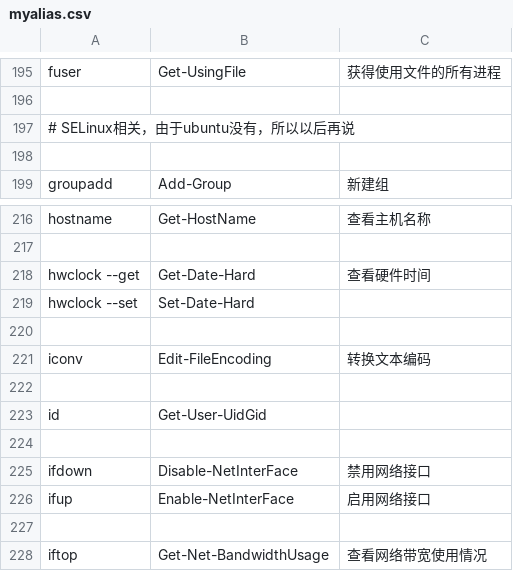
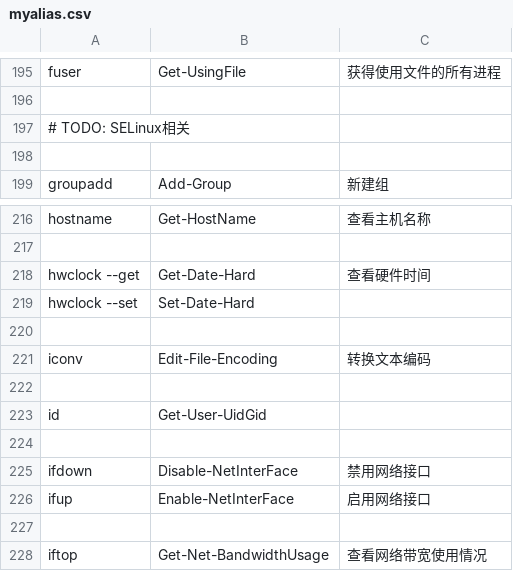
Before and after one commit to zoollcar/Alias-LinuxCommand-ByRules, a CSV file: myalias.csv, drawn as a sheet; only a part is shown, gaps mark what is left out; the diff covers the shown part only.

```diff
--- a/myalias.csv
+++ b/myalias.csv
@@ -196,3 +196,3 @@ fuser,Get-UsingFile,获得使用文件的所有进程
 ,,
-# SELinux相关，由于ubuntu没有，所以以后再说,,
+# TODO: SELinux相关,,
 ,,
@@ -220,3 +220,3 @@ hwclock --set,Set-Date-Hard,
 ,,
-iconv,Edit-FileEncoding,转换文本编码
+iconv,Edit-File-Encoding,转换文本编码
 ,,
```
Also changed, not shown: 14 added rows and 2 edited cells elsewhere in this file.
